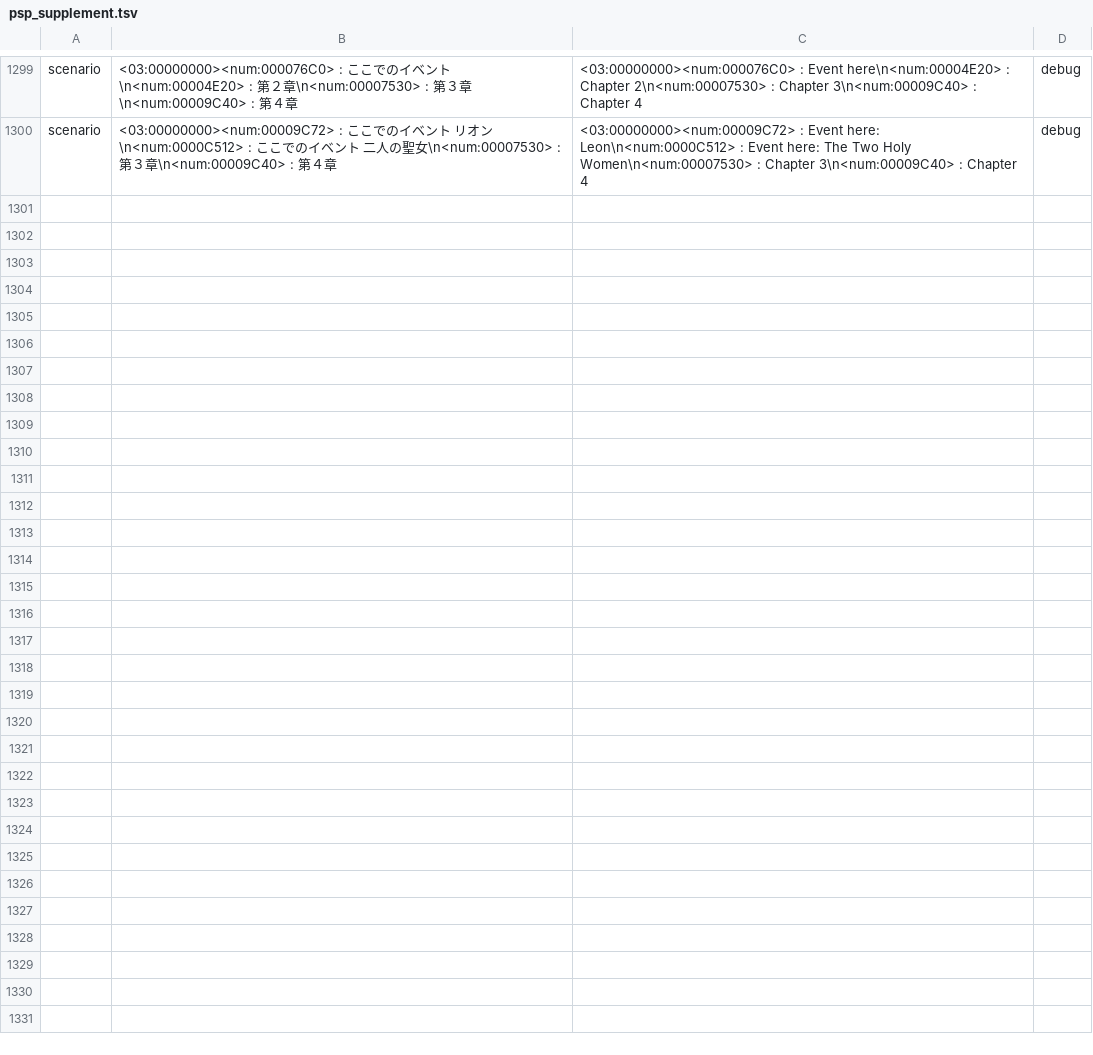
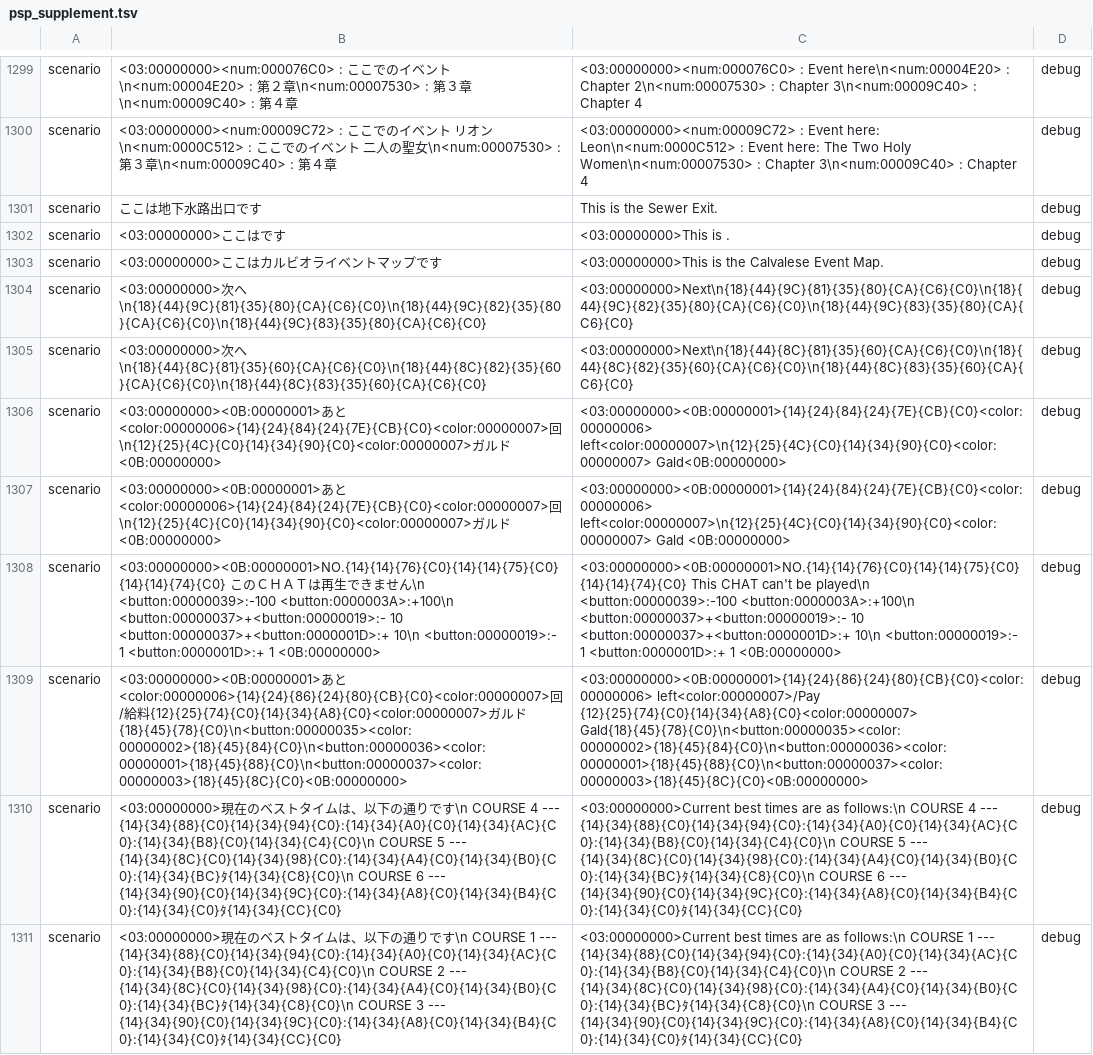
Before and after one commit to Gandorfin/Tales-of-Destiny-2, a TSV file: psp/tools/psp_supplement.tsv, drawn as a sheet; only a part is shown, gaps mark what is left out; the diff names each change by its address in the sheet, - before the commit and + after, or states it on an @@ line.

Commit message:
PSP debug: +11 final minigame/UI strings (Next, serving counters, best times, CHAT)
Serving-game 'X left / Y Gald' counters, ChatBook 'This CHAT can't be played',
race best-time board, Next prompts, last two location labels. Only font-glyph
inventory tables remain unmatched now (not translatable text).

```diff
--- a/psp/tools/psp_supplement.tsv
+++ b/psp/tools/psp_supplement.tsv
+row 1301: scenario | ここは地下水路出口です | This is the Sewer Exit. | debug
+row 1302: scenario | <03:00000000>ここはです | <03:00000000>This is . | debug
+row 1303: scenario | <03:00000000>ここはカルビオライベントマップです | <03:00000000>This is the Calvalese Event Map. | debug
+row 1304: scenario | <03:00000000>次へ\n{18}{44}{9C}{81}{35}{80}{CA}{C6}{C0}\n{18}{44}{9C}{82}{35}{80}{CA}{C6}{C0}\n{18}{44}{9C}{83}{35}{80}{CA}{C6}{C0} | <03:00000000>Next\n{18}{44}{9C}{81}{35}{80}{CA}{C6}{C0}\n{18}{44}{9C}{82}{35}{80}{CA}{C6}{C0}\n{18}{44}{9C}{83}{35}{80}{CA}{C6}{C0} | debug
+row 1305: scenario | <03:00000000>次へ\n{18}{44}{8C}{81}{35}{60}{CA}{C6}{C0}\n{18}{44}{8C}{82}{35}{60}{CA}{C6}{C0}\n{18}{44}{8C}{83}{35}{60}{CA}{C6}{C0} | <03:00000000>Next\n{18}{44}{8C}{81}{35}{60}{CA}{C6}{C0}\n{18}{44}{8C}{82}{35}{60}{CA}{C6}{C0}\n{18}{44}{8C}{83}{35}{60}{CA}{C6}{C0} | debug
+row 1306: scenario | <03:00000000><0B:00000001>あと<color:00000006>{14}{24}{84}{24}{7E}{CB}{C0}<color:00000007>回\n{12}{25}{4C}{C0}{14}{34}{90}{C0}<color:00000007>ガルド<0B:00000000> | <03:00000000><0B:00000001>{14}{24}{84}{24}{7E}{CB}{C0}<color:00000006> left<color:00000007>\n{12}{25}{4C}{C0}{14}{34}{90}{C0}<color:00000007> Gald<0B:00000000> | debug
+row 1307: scenario | <03:00000000><0B:00000001>あと<color:00000006>{14}{24}{84}{24}{7E}{CB}{C0}<color:00000007>回\n{12}{25}{4C}{C0}{14}{34}{90}{C0}<color:00000007>ガルド <0B:00000000> | <03:00000000><0B:00000001>{14}{24}{84}{24}{7E}{CB}{C0}<color:00000006> left<color:00000007>\n{12}{25}{4C}{C0}{14}{34}{90}{C0}<color:00000007> Gald <0B:00000000> | debug
+row 1308: scenario | <03:00000000><0B:00000001>NO.{14}{14}{76}{C0}{14}{14}{75}{C0}{14}{14}{74}{C0} このＣＨＡＴは再生できません\n <button:00000039>:-100 <button:0000003A>:+100\n <button:00000037>+<button:00000019>:- 10 <button:00000037>+<button:0000001D>:+ 10\n <button:00000019>:- 1 <button:0000001D>:+ 1 <0B:00000000> | <03:00000000><0B:00000001>NO.{14}{14}{76}{C0}{14}{14}{75}{C0}{14}{14}{74}{C0} This CHAT can't be played\n <button:00000039>:-100 <button:0000003A>:+100\n <button:00000037>+<button:00000019>:- 10 <button:00000037>+<button:0000001D>:+ 10\n <button:00000019>:- 1 <button:0000001D>:+ 1 <0B:00000000> | debug
+row 1309: scenario | <03:00000000><0B:00000001>あと<color:00000006>{14}{24}{86}{24}{80}{CB}{C0}<color:00000007>回/給料{12}{25}{74}{C0}{14}{34}{A8}{C0}<color:00000007>ガルド{18}{45}{78}{C0}\n<button:00000035><color:00000002>{18}{45}{84}{C0}\n<button:00000036><color:00000001>{18}{45}{88}{C0}\n<button:00000037><color:00000003>{18}{45}{8C}{C0}<0B:00000000> | <03:00000000><0B:00000001>{14}{24}{86}{24}{80}{CB}{C0}<color:00000006> left<color:00000007>/Pay {12}{25}{74}{C0}{14}{34}{A8}{C0}<color:00000007> Gald{18}{45}{78}{C0}\n<button:00000035><color:00000002>{18}{45}{84}{C0}\n<button:00000036><color:00000001>{18}{45}{88}{C0}\n<button:00000037><color:00000003>{18}{45}{8C}{C0}<0B:00000000> | debug
+row 1310: scenario | <03:00000000>現在のベストタイムは、以下の通りです\n COURSE 4 --- {14}{34}{88}{C0}{14}{34}{94}{C0}:{14}{34}{A0}{C0}{14}{34}{AC}{C0}:{14}{34}{B8}{C0}{14}{34}{C4}{C0}\n COURSE 5 --- {14}{34}{8C}{C0}{14}{34}{98}{C0}:{14}{34}{A4}{C0}{14}{34}{B0}{C0}:{14}{34}{BC}ﾀ{14}{34}{C8}{C0}\n COURSE 6 --- {14}{34}{90}{C0}{14}{34}{9C}{C0}:{14}{34}{A8}{C0}{14}{34}{B4}{C0}:{14}{34}{C0}ﾀ{14}{34}{CC}{C0} | <03:00000000>Current best times are as follows:\n COURSE 4 --- {14}{34}{88}{C0}{14}{34}{94}{C0}:{14}{34}{A0}{C0}{14}{34}{AC}{C0}:{14}{34}{B8}{C0}{14}{34}{C4}{C0}\n COURSE 5 --- {14}{34}{8C}{C0}{14}{34}{98}{C0}:{14}{34}{A4}{C0}{14}{34}{B0}{C0}:{14}{34}{BC}ﾀ{14}{34}{C8}{C0}\n COURSE 6 --- {14}{34}{90}{C0}{14}{34}{9C}{C0}:{14}{34}{A8}{C0}{14}{34}{B4}{C0}:{14}{34}{C0}ﾀ{14}{34}{CC}{C0} | debug
+row 1311: scenario | <03:00000000>現在のベストタイムは、以下の通りです\n COURSE 1 --- {14}{34}{88}{C0}{14}{34}{94}{C0}:{14}{34}{A0}{C0}{14}{34}{AC}{C0}:{14}{34}{B8}{C0}{14}{34}{C4}{C0}\n COURSE 2 --- {14}{34}{8C}{C0}{14}{34}{98}{C0}:{14}{34}{A4}{C0}{14}{34}{B0}{C0}:{14}{34}{BC}ﾀ{14}{34}{C8}{C0}\n COURSE 3 --- {14}{34}{90}{C0}{14}{34}{9C}{C0}:{14}{34}{A8}{C0}{14}{34}{B4}{C0}:{14}{34}{C0}ﾀ{14}{34}{CC}{C0} | <03:00000000>Current best times are as follows:\n COURSE 1 --- {14}{34}{88}{C0}{14}{34}{94}{C0}:{14}{34}{A0}{C0}{14}{34}{AC}{C0}:{14}{34}{B8}{C0}{14}{34}{C4}{C0}\n COURSE 2 --- {14}{34}{8C}{C0}{14}{34}{98}{C0}:{14}{34}{A4}{C0}{14}{34}{B0}{C0}:{14}{34}{BC}ﾀ{14}{34}{C8}{C0}\n COURSE 3 --- {14}{34}{90}{C0}{14}{34}{9C}{C0}:{14}{34}{A8}{C0}{14}{34}{B4}{C0}:{14}{34}{C0}ﾀ{14}{34}{CC}{C0} | debug
```
